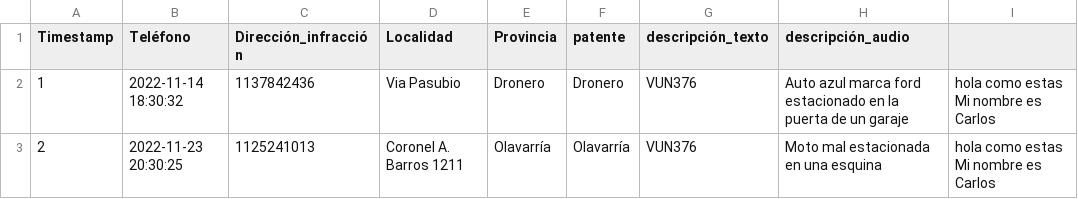
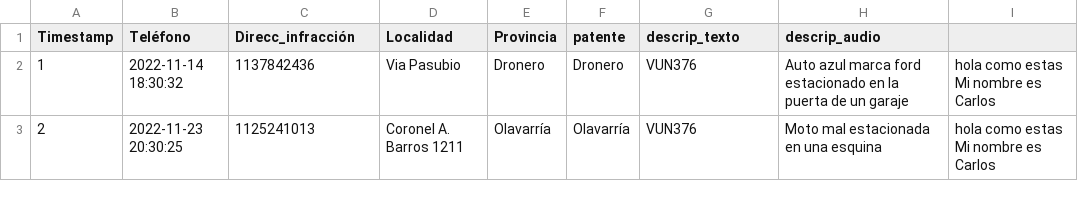
Before and after one commit to FerCondino/Grupo-5-TP2, a CSV file: main/BaseDenuncias.csv, drawn as a sheet.

```diff
--- a/main/BaseDenuncias.csv
+++ b/main/BaseDenuncias.csv
@@ -1,2 +1,2 @@
-Timestamp,Teléfono,Dirección_infracción,Localidad,Provincia,patente,descripción_texto,descripción_audio
+Timestamp,Teléfono,Direcc_infracción,Localidad,Provincia,patente,descrip_texto,descrip_audio
 1,2022-11-14 18:30:32,1137842436,Via Pasubio,Dronero,Dronero,VUN376,Auto azul marca ford estacionado en la puerta de un garaje,hola como estas Mi nombre es Carlos
```
